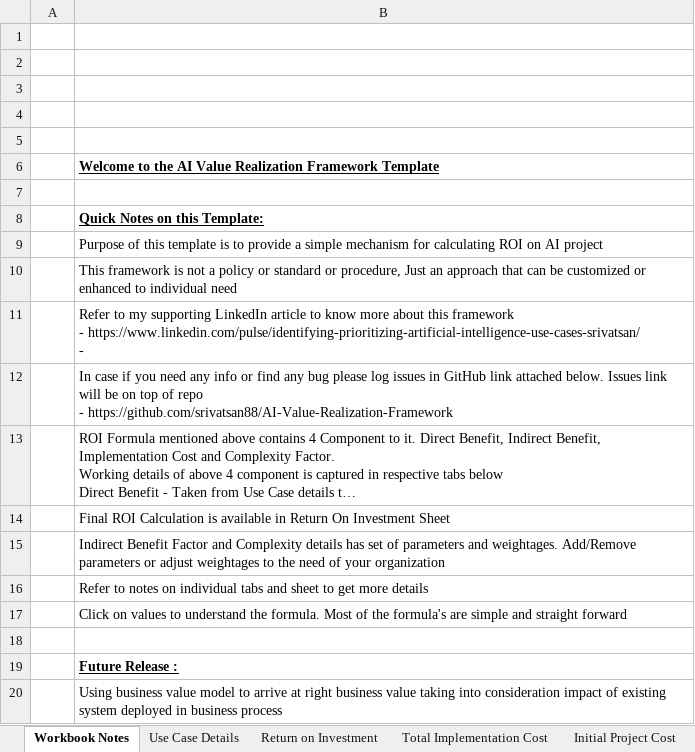
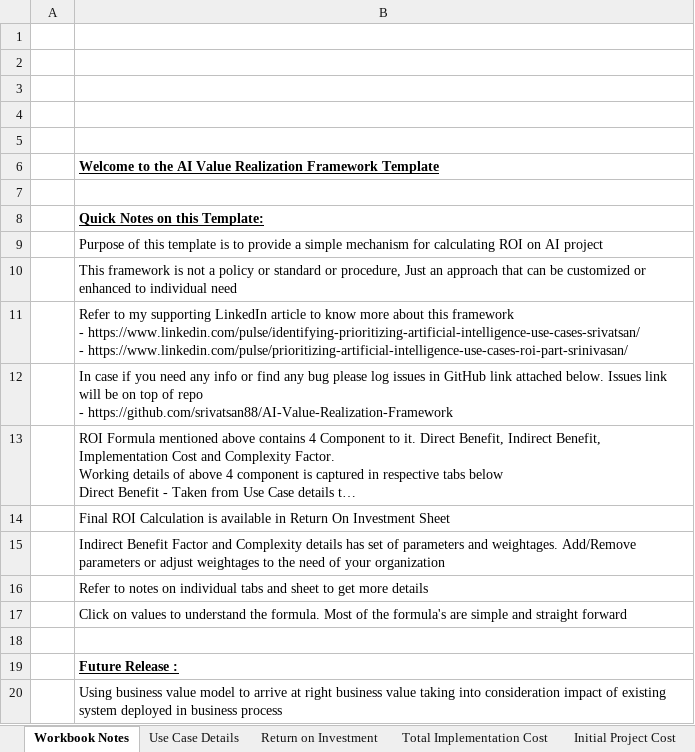
Before and after one commit to srivatsan88/AI-Value-Realization-Framework, an Excel workbook: AI Value Realization Framework Template (ROI Calculation).xlsx, sheet Workbook Notes, drawn as a sheet; long unchanged cells end in …; values as stored, in another font and other column widths than the file's, no borders; charts and pictures not drawn; ↵ is a line break in a cell; the diff names each change by its address in the sheet, - before the commit and + after, or states it on an @@ line.

Commit message:
Add files via upload

```diff
--- a/AI Value Realization Framework Template (ROI Calculation).xlsx (sheet Workbook Notes)
+++ b/AI Value Realization Framework Template (ROI Calculation).xlsx (sheet Workbook Notes)
-B11: …https://www.linkedin.com/pulse/identifying-prioritizing-artificial-intelligence-use-cases-srivatsan/ ↵ -
+B11: …https://www.linkedin.com/pulse/identifying-prioritizing-artificial-intelligence-use-cases-srivatsan/ ↵ - https://www.linkedin.com/pulse/prioritizing-artificial-intelligence-use-cases-roi-part-srinivasan/
```
